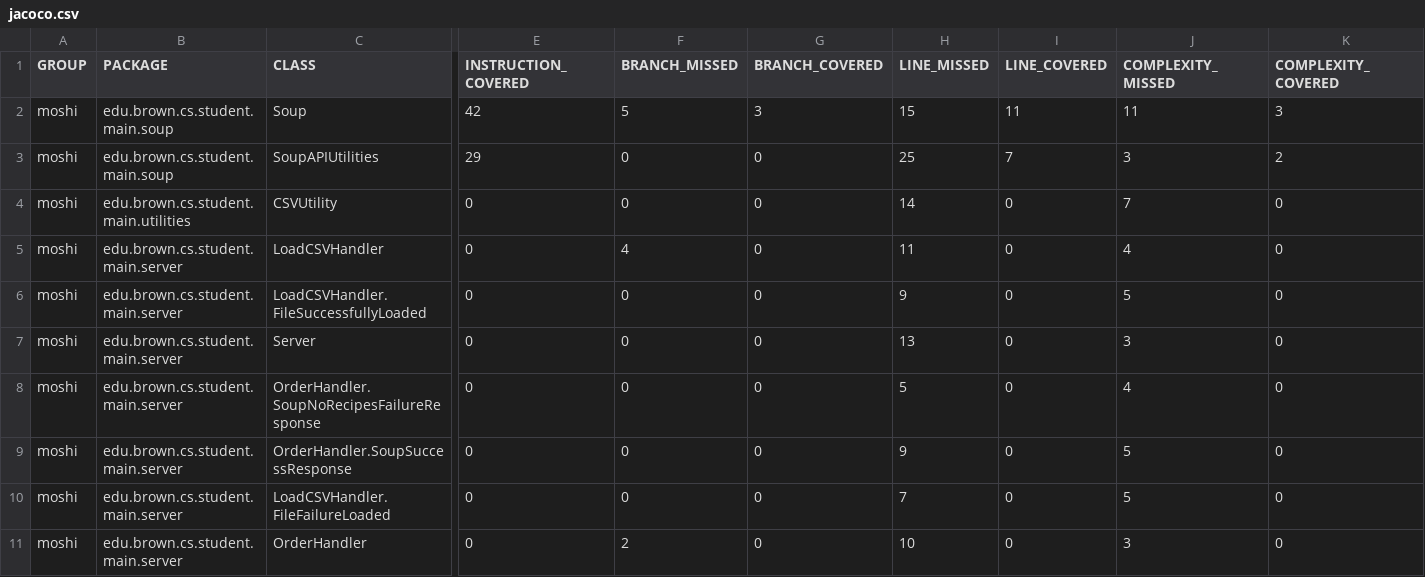
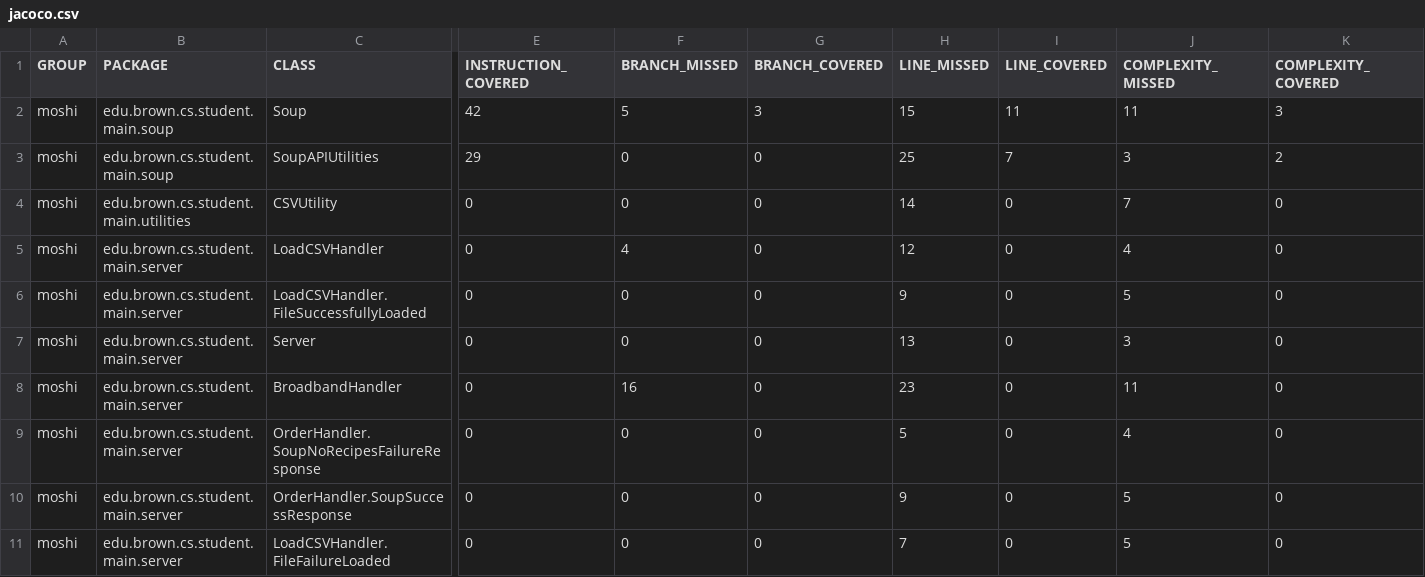
Before and after one commit to kuris21/server-sprint-2.1, a CSV file: server-kuris21-pandapandabra-main/server-gearup-main/target/site/jacoco/jacoco.csv, drawn as a sheet; only a part is shown, gaps mark what is left out; the shorter side is filled out with more unchanged rows; rows hold the shown columns only; the diff names each change by its address in the sheet, - before the commit and + after, or states it on an @@ line.

Commit message:
BroadbandHandler

```diff
--- a/server-kuris21-pandapandabra-main/server-gearup-main/target/site/jacoco/jacoco.csv
+++ b/server-kuris21-pandapandabra-main/server-gearup-main/target/site/jacoco/jacoco.csv
-H5 (LINE_MISSED): 11
+H5 (LINE_MISSED): 12
+row 8: moshi | edu.brown.cs.student.main.server | BroadbandHandler | 0 | 16 | 0 | 23 | 0 | 11 | 0
```
Also changed, not shown: 28 other files.
